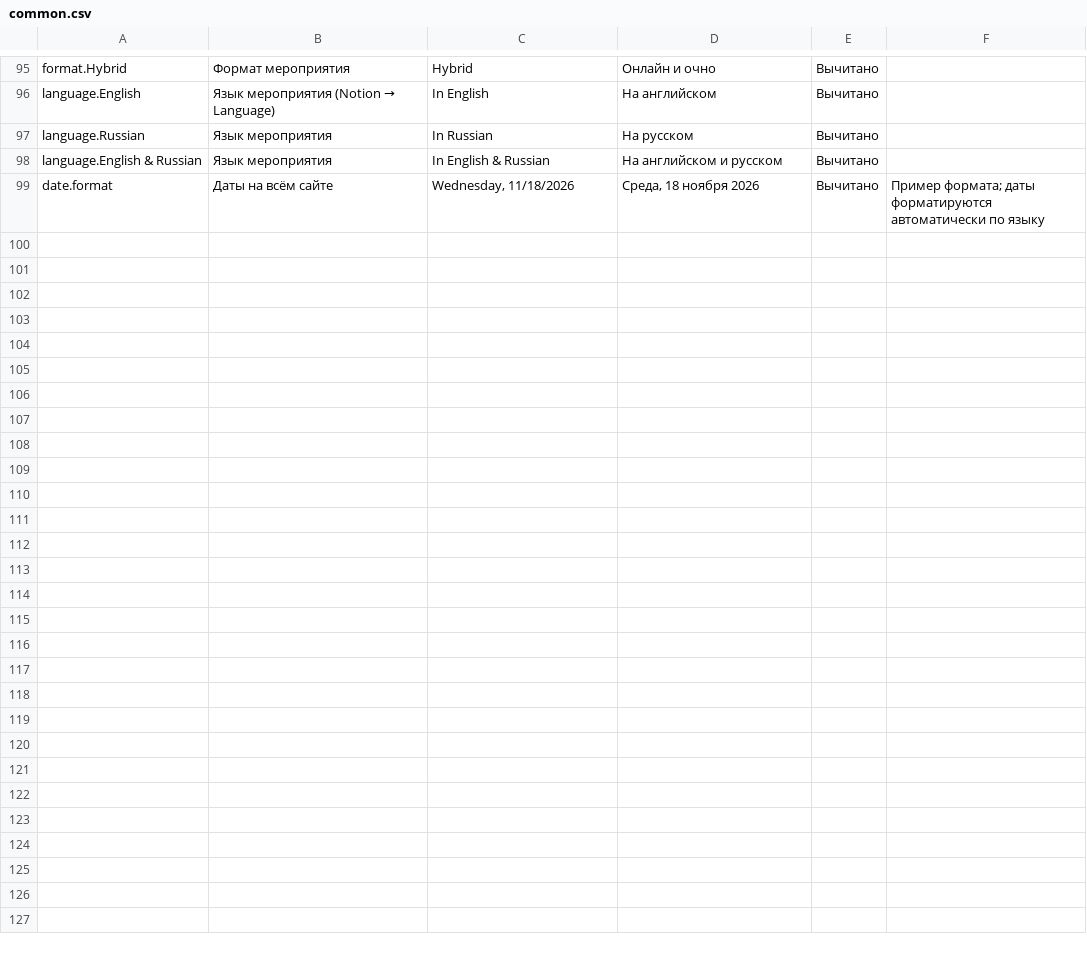
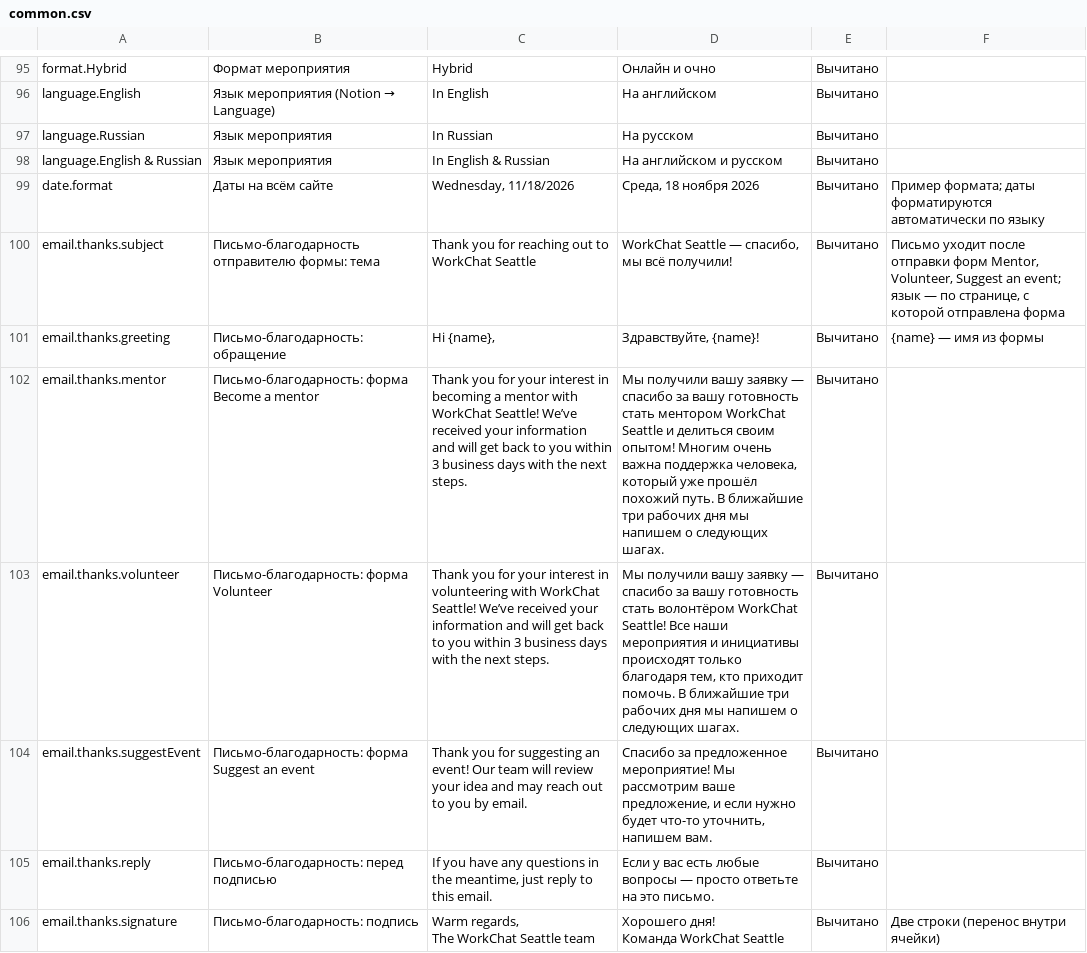
Before and after one commit to WorkChat-Seattle/workchat-seattle-website, a CSV file: content/texts/common.csv, drawn as a sheet; only a part is shown, gaps mark what is left out.

```diff
--- a/content/texts/common.csv
+++ b/content/texts/common.csv
@@ -105 +105,10 @@ language.English & Russian,Язык мероприятия,In English & Russian,
 date.format,Даты на всём сайте,"Wednesday, 11/18/2026","Среда, 18 ноября 2026",Вычитано,Пример формата; даты форматируются автоматически по языку
+email.thanks.subject,Письмо-благодарность отправителю формы: тема,Thank you for reaching out to WorkChat Seattle,"WorkChat Seattle — спасибо, мы всё получили!",Вычитано,"Письмо уходит после отправки форм Mentor, Volunteer, Suggest an event; язык — по странице, с которой отправлена форма"
+email.thanks.greeting,Письмо-благодарность: обращение,"Hi {name},","Здравствуйте, {name}!",Вычитано,{name} — имя из формы
+email.thanks.mentor,Письмо-благодарность: форма Become a mentor,Thank you for your interest in becoming a mentor with WorkChat Seattle! We’ve received your information and will get back to you within 3 business days with the next steps.,"Мы получили вашу заявку — спасибо за вашу готовность стать ментором WorkChat Seattle и делиться своим опытом! Многим очень важна поддержка человека, который уже прошёл похожий путь. В ближайшие три рабочих дня мы напишем о следующих шагах.",Вычитано,
+email.thanks.volunteer,Письмо-благодарность: форма Volunteer,Thank you for your interest in volunteering with WorkChat Seattle! We’ve received your information and will get back to you within 3 business days with the next steps.,"Мы получили вашу заявку — спасибо за вашу готовность стать волонтёром WorkChat Seattle! Все наши мероприятия и инициативы происходят только благодаря тем, кто приходит помочь. В ближайшие три рабочих дня мы напишем о следующих шагах.",Вычитано,
+email.thanks.suggestEvent,Письмо-благодарность: форма Suggest an event,Thank you for suggesting an event! Our team will review your idea and may reach out to you by email.,"Спасибо за предложенное мероприятие! Мы рассмотрим ваше предложение, и если нужно будет что-то уточнить, напишем вам.",Вычитано,
+email.thanks.reply,Письмо-благодарность: перед подписью,"If you have any questions in the meantime, just reply to this email.",Если у вас есть любые вопросы — просто ответьте на это письмо.,Вычитано,
+email.thanks.signature,Письмо-благодарность: подпись,"Warm regards,
+The WorkChat Seattle team","Хорошего дня!
+Команда WorkChat Seattle",Вычитано,Две строки (перенос внутри ячейки)
```
Also changed, not shown: 11 other files.
